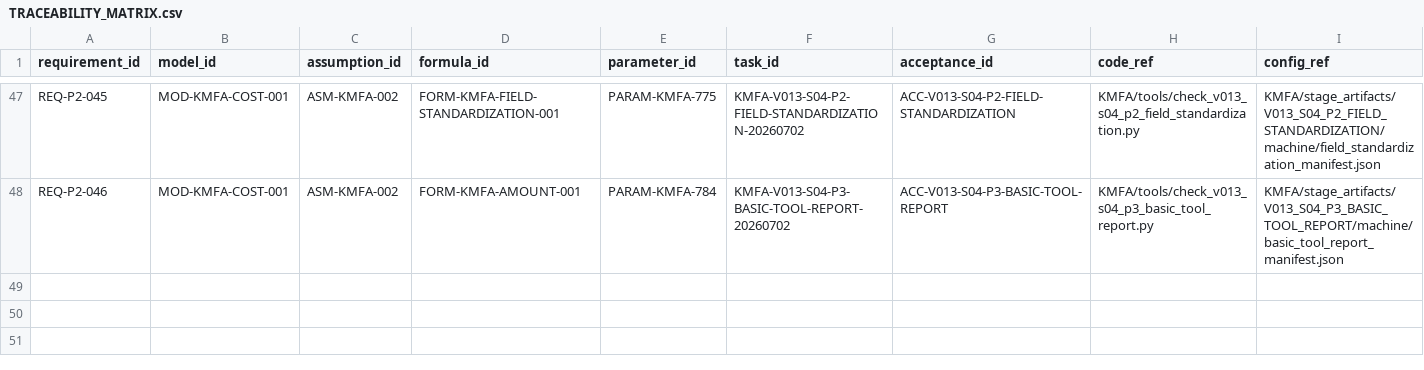
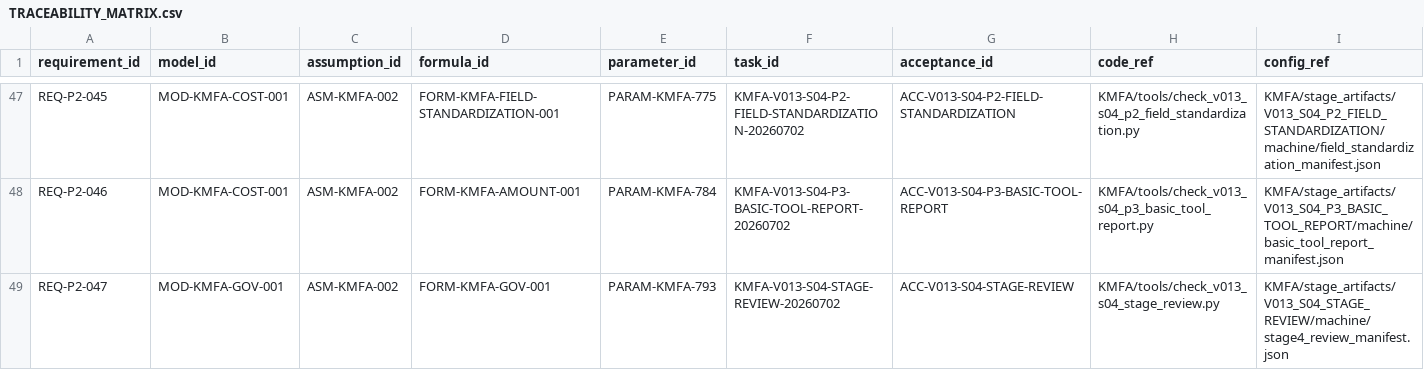
Before and after one commit to LinzeColin/KMOS, a CSV file: KMFA/docs/governance/TRACEABILITY_MATRIX.csv, drawn as a sheet; only a part is shown, gaps mark what is left out; rows hold the shown columns only; the diff names each change by its address in the sheet, - before the commit and + after, or states it on an @@ line.

```diff
--- a/KMFA/docs/governance/TRACEABILITY_MATRIX.csv
+++ b/KMFA/docs/governance/TRACEABILITY_MATRIX.csv
+row 49: REQ-P2-047 | MOD-KMFA-GOV-001 | ASM-KMFA-002 | FORM-KMFA-GOV-001 | PARAM-KMFA-793 | KMFA-V013-S04-STAGE-REVIEW-20260702 | ACC-V013-S04-STAGE-REVIEW | KMFA/tools/check_v013_s04_stage_review.py | KMFA/stage_artifacts/V013_S04_STAGE_REVIEW/machine/stage4_review_manifest.json
```
Also changed, not shown: KMFA/docs/governance/parameter_registry.csv, 20 other files.
